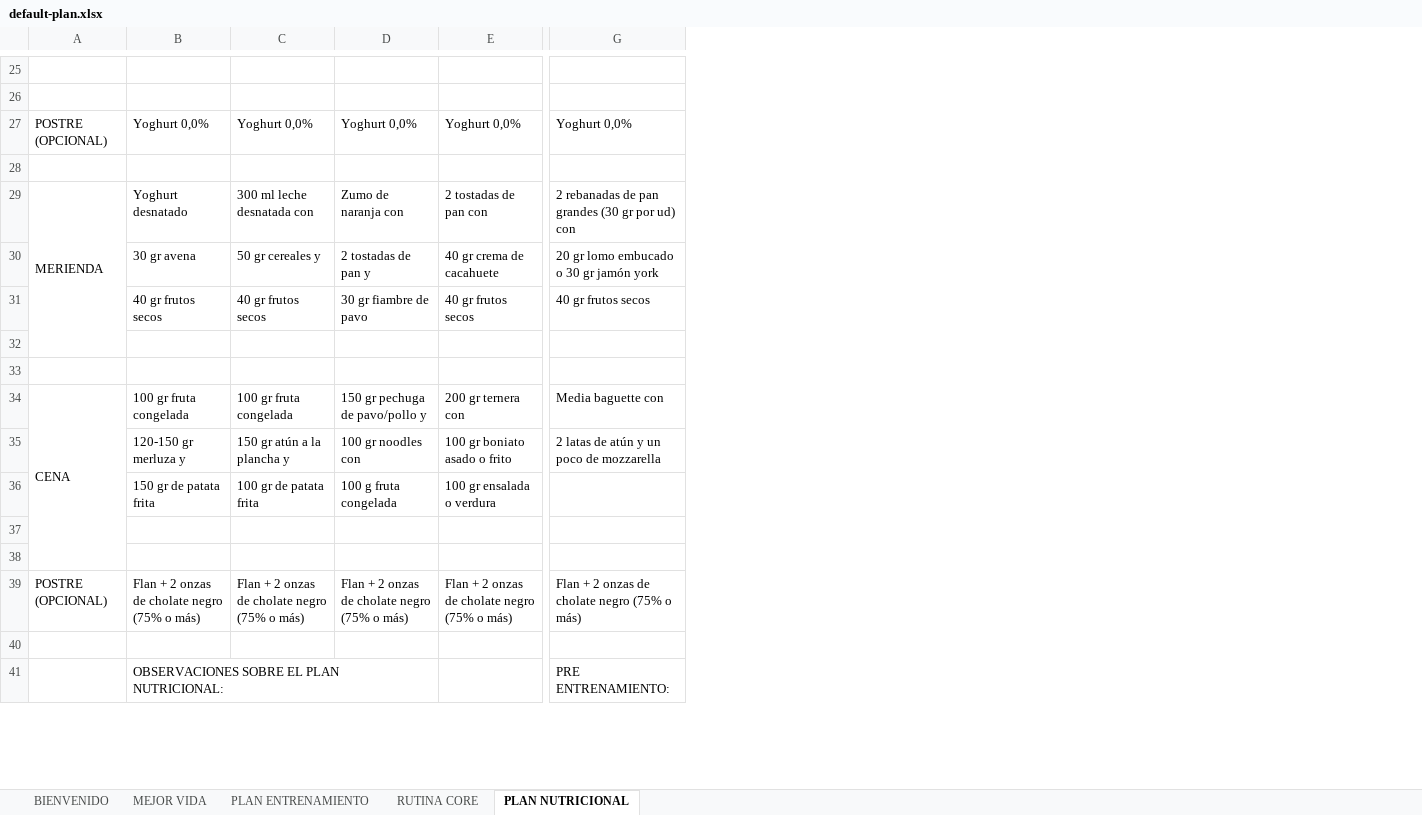
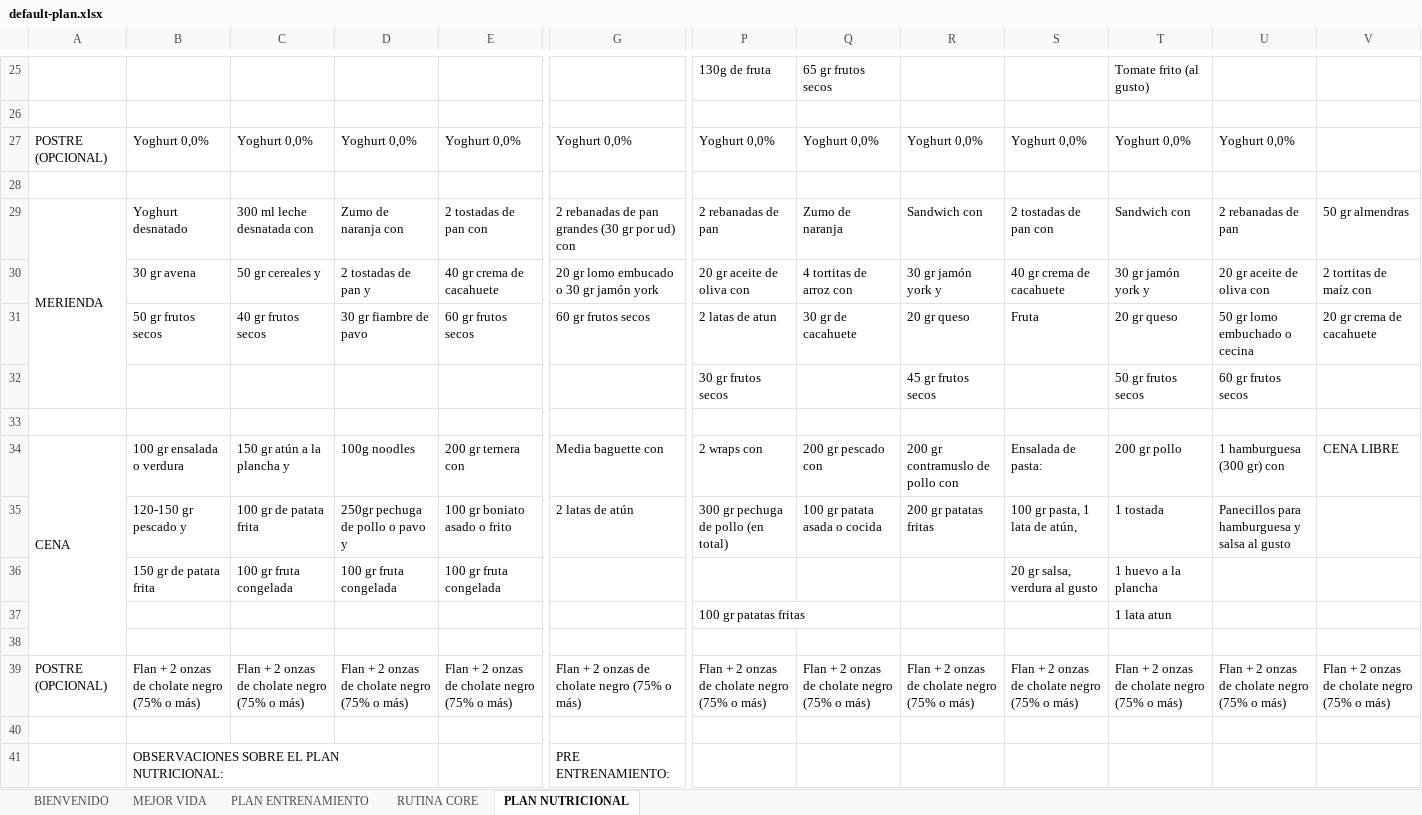
Before and after one commit to theborja/plan-app, an Excel workbook: public/default-plan.xlsx, sheet PLAN NUTRICIONAL, drawn as a sheet; only a part is shown, gaps mark what is left out; values as stored, in another font and other column widths than the file's, no cell formats; charts and pictures not drawn; rows hold the shown columns only; the diff covers the shown part only; the diff names each change by its address in the sheet, - before the commit and + after, or states it on an @@ line.

```diff
--- a/public/default-plan.xlsx (sheet PLAN NUTRICIONAL)
+++ b/public/default-plan.xlsx (sheet PLAN NUTRICIONAL)
+column P, rows 25-39: 130g de fruta |  | Yoghurt 0,0% |  | 2 rebanadas de pan | 20 gr aceite de oliva con | 2 latas de atun | 30 gr frutos secos |  | 2 wraps con | 300 gr pechuga de pollo (en total) |  | 100 gr patatas fritas |  | Flan + 2 onzas de cholate negro (75% o más)
+column Q, rows 25-39: 65 gr frutos secos |  | Yoghurt 0,0% |  | Zumo de naranja | 4 tortitas de arroz con | 30 gr de cacahuete |  |  | 200 gr pescado con | 100 gr patata asada o cocida |  |  |  | Flan + 2 onzas de cholate negro (75% o más)
+column R, rows 27-39: Yoghurt 0,0% |  | Sandwich con | 30 gr jamón york y | 20 gr queso | 45 gr frutos secos |  | 200 gr contramuslo de pollo con | 200 gr patatas fritas |  |  |  | Flan + 2 onzas de cholate negro (75% o más)
+column S, rows 27-39: Yoghurt 0,0% |  | 2 tostadas de pan con | 40 gr crema de cacahuete | Fruta |  |  | Ensalada de pasta: | 100 gr pasta, 1 lata de atún, | 20 gr salsa, verdura al gusto |  |  | Flan + 2 onzas de cholate negro (75% o más)
+column T, rows 25-39: Tomate frito (al gusto) |  | Yoghurt 0,0% |  | Sandwich con | 30 gr jamón york y | 20 gr queso | 50 gr frutos secos |  | 200 gr pollo | 1 tostada | 1 huevo a la plancha | 1 lata atun |  | Flan + 2 onzas de cholate negro (75% o más)
+column U, rows 27-39: Yoghurt 0,0% |  | 2 rebanadas de pan | 20 gr aceite de oliva con | 50 gr lomo embuchado o cecina | 60 gr frutos secos |  | 1 hamburguesa (300 gr) con | Panecillos para hamburguesa y salsa al gusto |  |  |  | Flan + 2 onzas de cholate negro (75% o más)
+column V, rows 29-39: 50 gr almendras | 2 tortitas de maíz con | 20 gr crema de cacahuete |  |  | CENA LIBRE |  |  |  |  | Flan + 2 onzas de cholate negro (75% o más)
-B31: 40 gr frutos secos
+B31: 50 gr frutos secos
-E31: 40 gr frutos secos
+E31: 60 gr frutos secos
-G31: 40 gr frutos secos
+G31: 60 gr frutos secos
-row 32: (empty)
+row 32:  |  |  |  |  |  | 30 gr frutos secos |  | 45 gr frutos secos |  | 50 gr frutos secos | 60 gr frutos secos
-B34: 100 gr fruta congelada
+B34: 100 gr ensalada o verdura
-C34: 100 gr fruta congelada
+C34: 150 gr atún a la plancha y
-D34: 150 gr pechuga de pavo/pollo y
+D34: 100g noodles
-B35: 120-150 gr merluza y
+B35: 120-150 gr pescado y
-C35: 150 gr atún a la plancha y
+C35: 100 gr de patata frita
-D35: 100 gr noodles con
+D35: 250gr pechuga de pollo o pavo y
-G35: 2 latas de atún y un poco de mozzarella
+G35: 2 latas de atún
-C36: 100 gr de patata frita
+C36: 100 gr fruta congelada
-D36: 100 g fruta congelada
+D36: 100 gr fruta congelada
-E36: 100 gr ensalada o verdura
+E36: 100 gr fruta congelada
-row 37: (empty)
+row 37:  |  |  |  |  |  | 100 gr patatas fritas |  |  |  | 1 lata atun
```
Also changed, not shown: 4 added rows, 4 removed rows, 34 edited cells and merged cells elsewhere in this sheet, sheet PLAN ENTRENAMIENTO, cell formats, charts or pictures, 10 other files.
